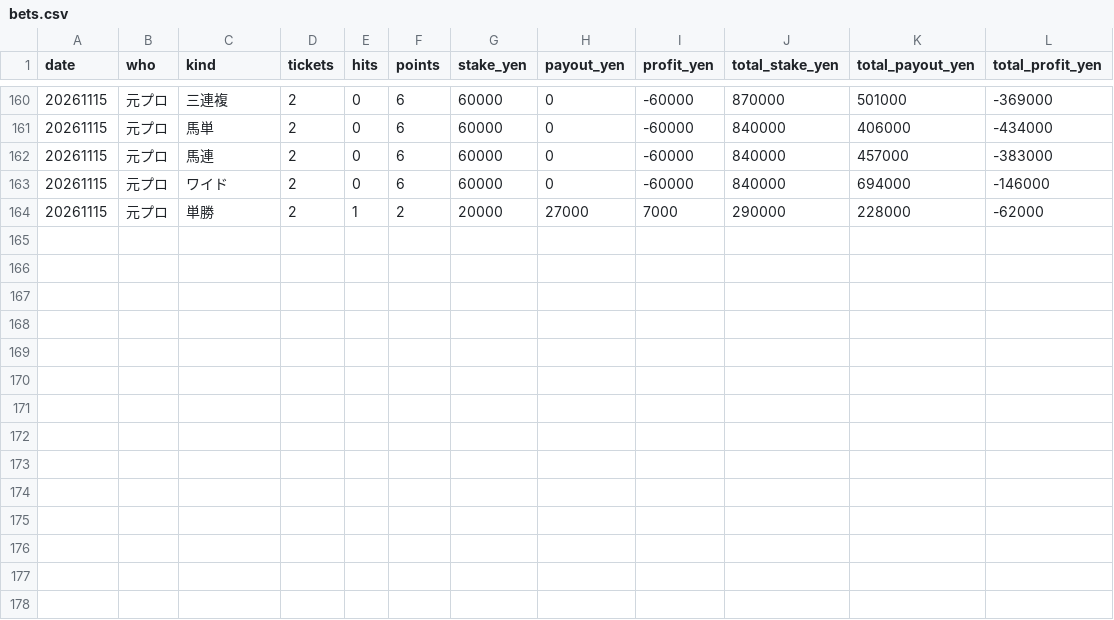
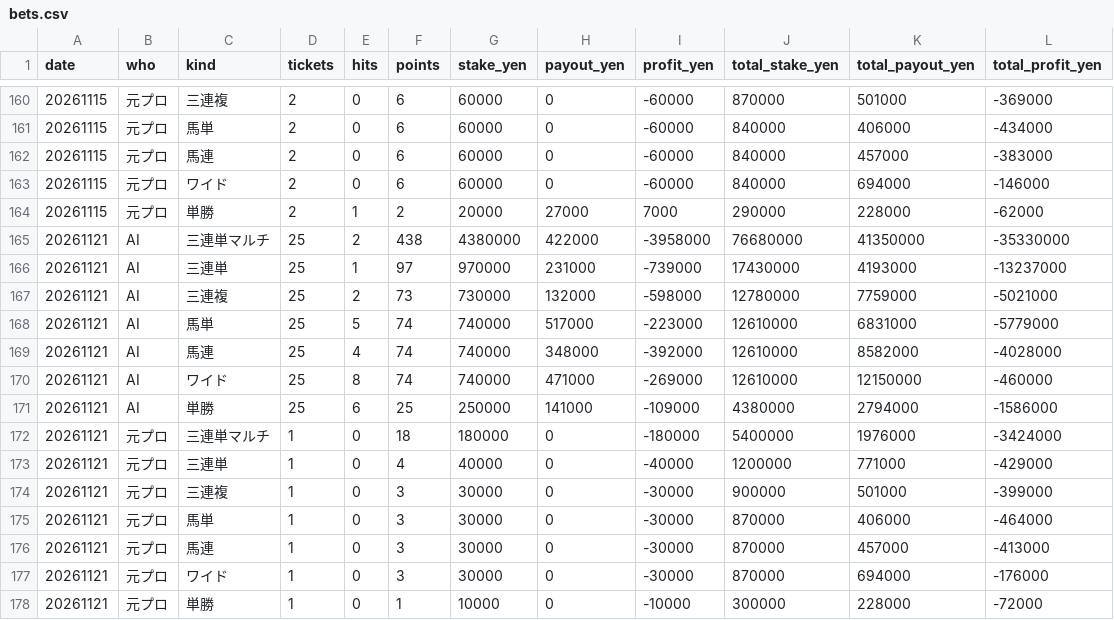
Before and after one commit to mtezoro-hash/keiba-picks, a CSV file: bets.csv, drawn as a sheet; only a part is shown, gaps mark what is left out.

Commit message:
買い方の帳面 20261121（各1点1万円・JRA公式）

```diff
--- a/bets.csv
+++ b/bets.csv
@@ -164 +164,15 @@ date,who,kind,tickets,hits,points,stake_yen,payout_yen,profit_yen,total_stake_ye
 20261115,元プロ,単勝,2,1,2,20000,27000,7000,290000,228000,-62000
+20261121,AI,三連単マルチ,25,2,438,4380000,422000,-3958000,76680000,41350000,-35330000
+20261121,AI,三連単,25,1,97,970000,231000,-739000,17430000,4193000,-13237000
+20261121,AI,三連複,25,2,73,730000,132000,-598000,12780000,7759000,-5021000
+20261121,AI,馬単,25,5,74,740000,517000,-223000,12610000,6831000,-5779000
+20261121,AI,馬連,25,4,74,740000,348000,-392000,12610000,8582000,-4028000
+20261121,AI,ワイド,25,8,74,740000,471000,-269000,12610000,12150000,-460000
+20261121,AI,単勝,25,6,25,250000,141000,-109000,4380000,2794000,-1586000
+20261121,元プロ,三連単マルチ,1,0,18,180000,0,-180000,5400000,1976000,-3424000
+20261121,元プロ,三連単,1,0,4,40000,0,-40000,1200000,771000,-429000
+20261121,元プロ,三連複,1,0,3,30000,0,-30000,900000,501000,-399000
+20261121,元プロ,馬単,1,0,3,30000,0,-30000,870000,406000,-464000
+20261121,元プロ,馬連,1,0,3,30000,0,-30000,870000,457000,-413000
+20261121,元プロ,ワイド,1,0,3,30000,0,-30000,870000,694000,-176000
+20261121,元プロ,単勝,1,0,1,10000,0,-10000,300000,228000,-72000
```
